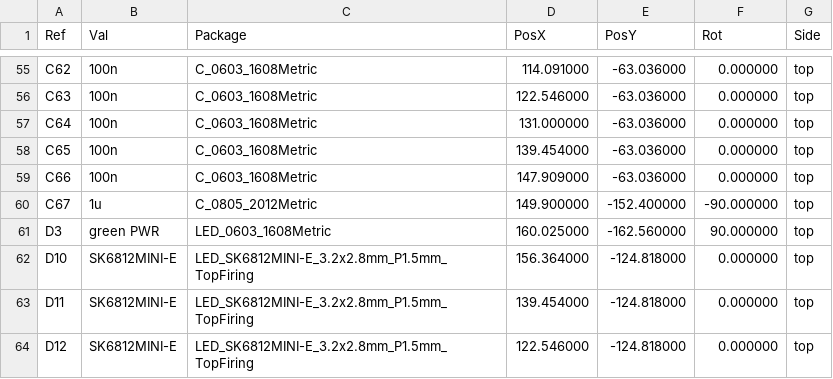
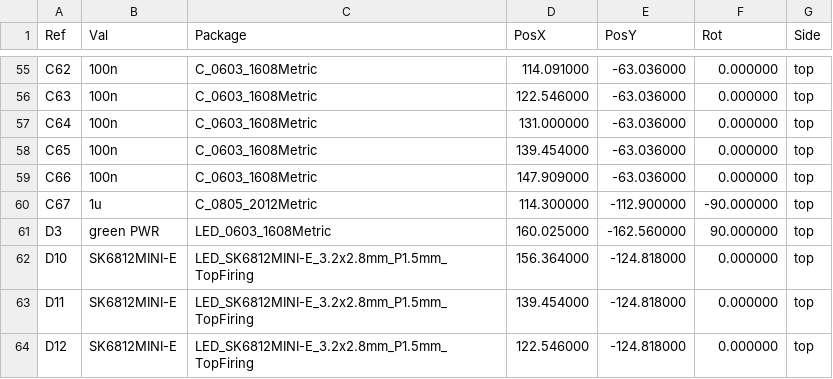
Before and after one commit to wr/airwriter, a CSV file: hardware/airwriter/fab/airwriter-pos.csv, drawn as a sheet; only a part is shown, gaps mark what is left out.

Commit message:
Round 10: regenerate fab package for C67 relocation + UART test points

```diff
--- a/hardware/airwriter/fab/airwriter-pos.csv
+++ b/hardware/airwriter/fab/airwriter-pos.csv
@@ -59,3 +59,3 @@ Ref,Val,Package,PosX,PosY,Rot,Side
 "C66","100n","C_0603_1608Metric",147.909000,-63.036000,0.000000,top
-"C67","1u","C_0805_2012Metric",149.900000,-152.400000,-90.000000,top
+"C67","1u","C_0805_2012Metric",114.300000,-112.900000,-90.000000,top
 "D3","green PWR","LED_0603_1608Metric",160.025000,-162.560000,90.000000,top
```
Also changed, not shown: 31 other files.
